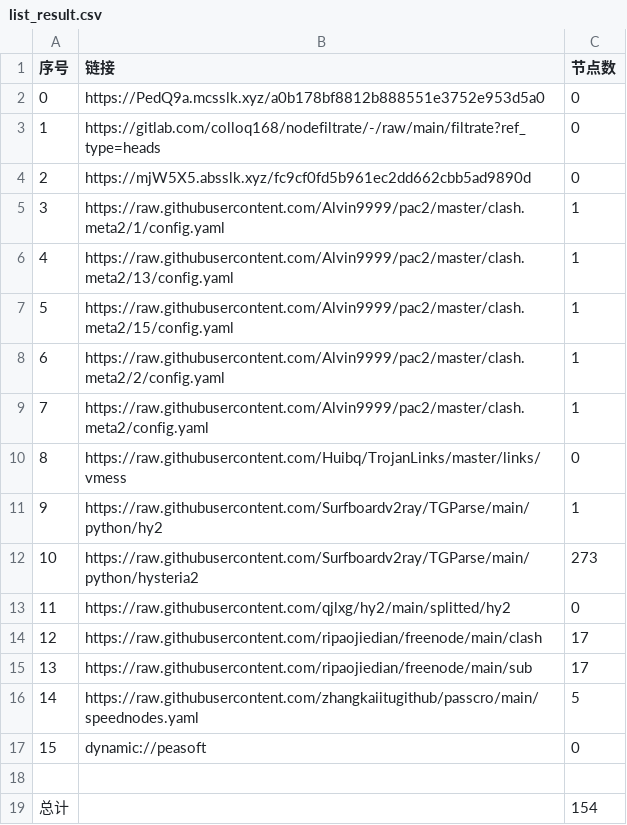
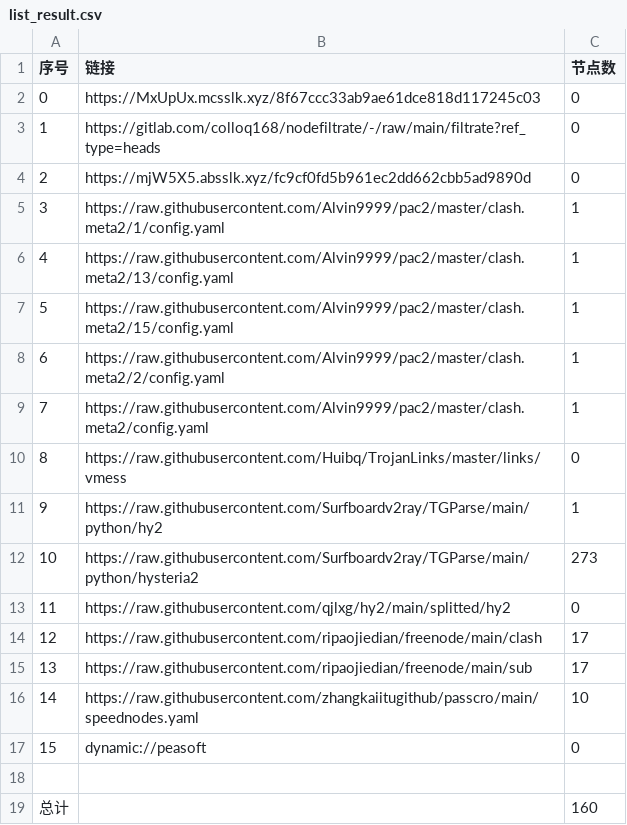
Before and after one commit to lejia1314520/AutoMergePublicNodes, a CSV file: list_result.csv, drawn as a sheet.

```diff
--- a/list_result.csv
+++ b/list_result.csv
@@ -1,3 +1,3 @@
 序号,链接,节点数
-0,https://PedQ9a.mcsslk.xyz/a0b178bf8812b888551e3752e953d5a0,0
+0,https://MxUpUx.mcsslk.xyz/8f67ccc33ab9ae61dce818d117245c03,0
 1,https://gitlab.com/colloq168/nodefiltrate/-/raw/main/filtrate?ref_type=heads,0
@@ -15,5 +15,5 @@
 13,https://raw.githubusercontent.com/ripaojiedian/freenode/main/sub,17
-14,https://raw.githubusercontent.com/zhangkaiitugithub/passcro/main/speednodes.yaml,5
+14,https://raw.githubusercontent.com/zhangkaiitugithub/passcro/main/speednodes.yaml,10
 15,dynamic://peasoft,0
 
-总计,,154
+总计,,160
```
Also changed, not shown: 13 other files.
